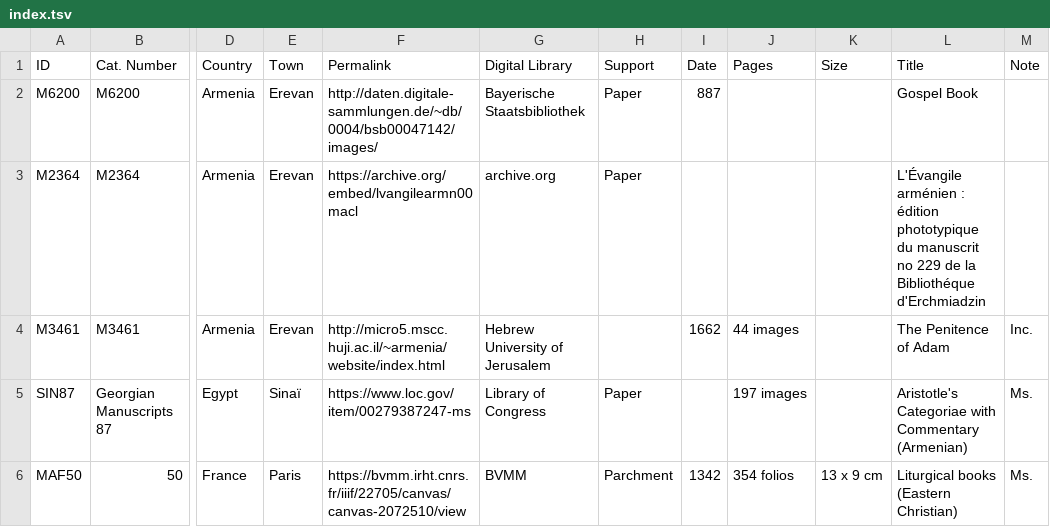
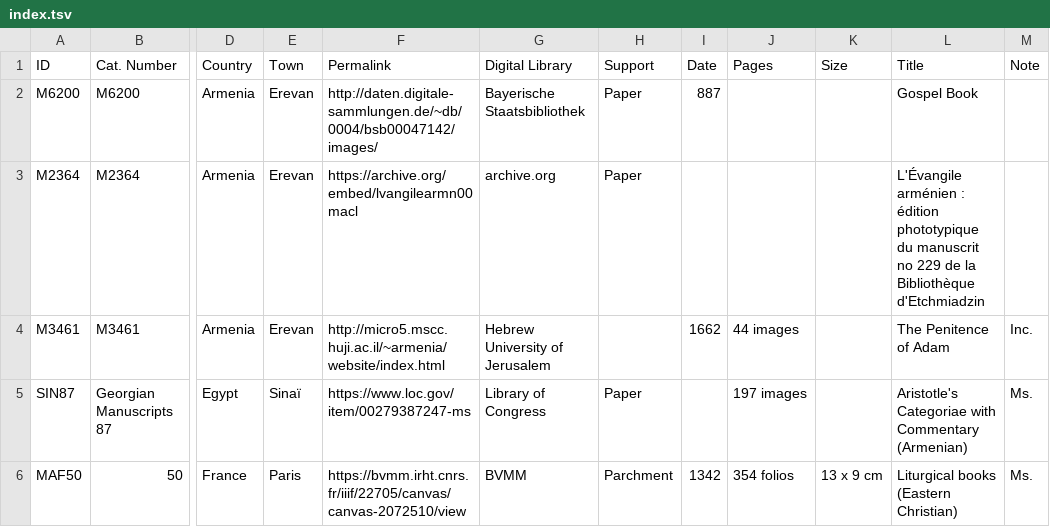
Before and after one commit to CVidalG/Index-of-Armenian-Manuscripts, a TSV file: index.tsv, drawn as a sheet; only a part is shown, gaps mark what is left out; the diff names each change by its address in the sheet, - before the commit and + after, or states it on an @@ line.

Commit message:
typo

```diff
--- a/index.tsv
+++ b/index.tsv
-L3 (Title): …de la Bibliothéque d'Erchmiadzin
+L3 (Title): …de la Bibliothèque d'Etchmiadzin
```
